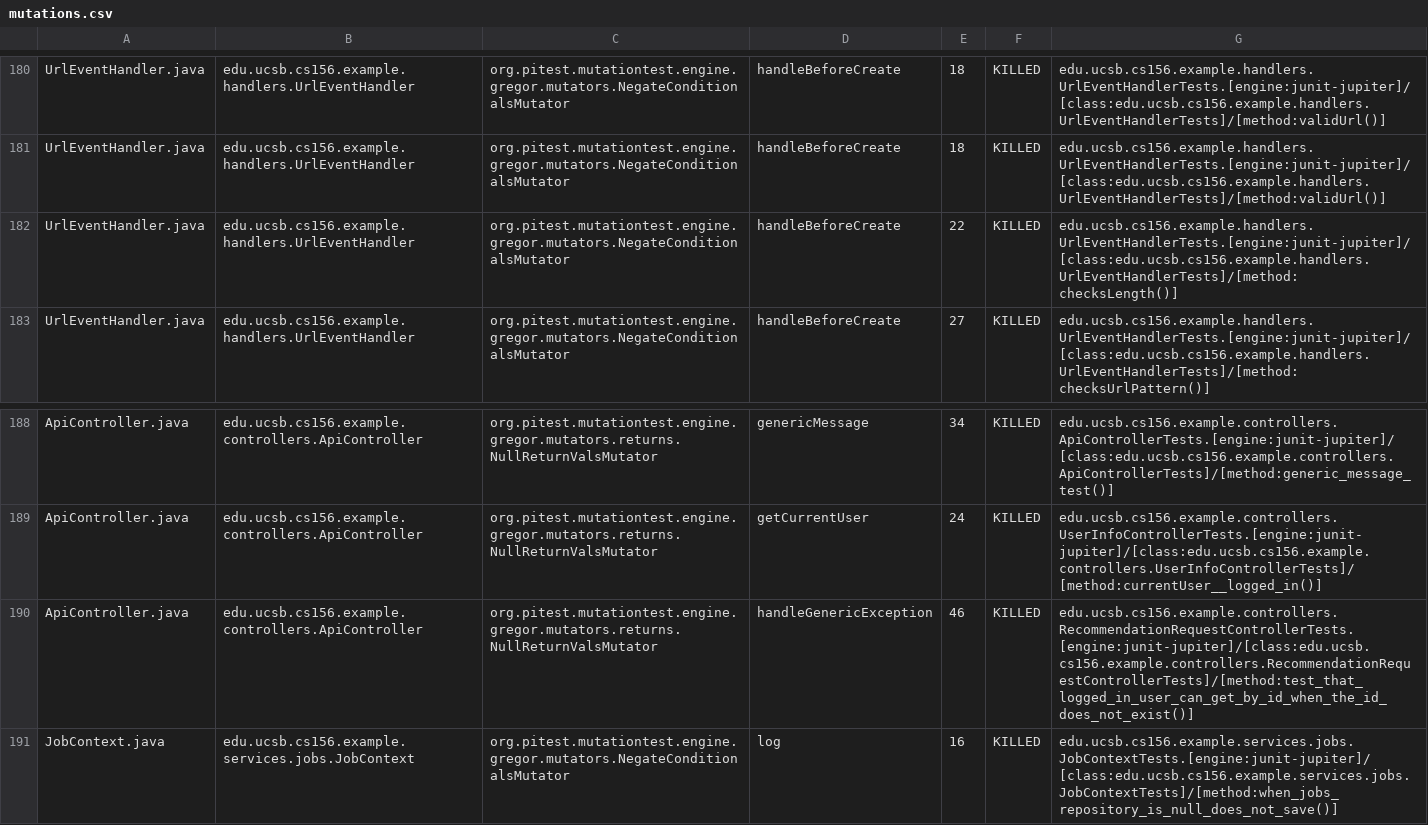
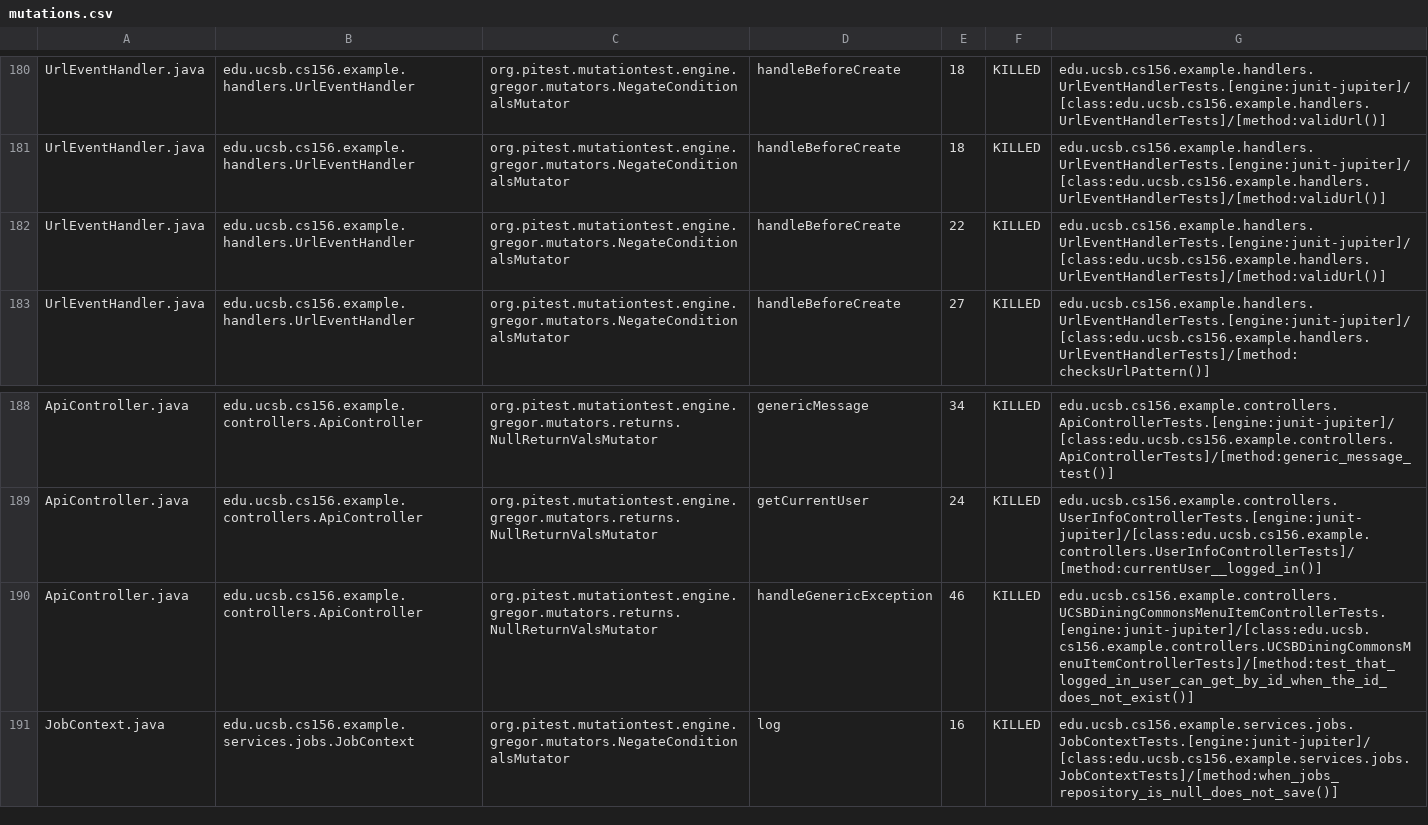
Before and after one commit to ucsb-cs156-s26/team02-s26-04, a CSV file: prs/127/pitest/mutations.csv, drawn as a sheet; only a part is shown, gaps mark what is left out.

Commit message:
Deploying to gh-pages from @ ucsb-cs156-s26/team02-s26-04@78f318f5cea3991552cea98e2a1fd377db901af8 🚀

```diff
--- a/prs/127/pitest/mutations.csv
+++ b/prs/127/pitest/mutations.csv
@@ -181,3 +181,3 @@ UrlEventHandler.java,edu.ucsb.cs156.example.handlers.UrlEventHandler,org.pitest.
 UrlEventHandler.java,edu.ucsb.cs156.example.handlers.UrlEventHandler,org.pitest.mutationtest.engine.gregor.mutators.NegateConditionalsMutator,handleBeforeCreate,18,KILLED,edu.ucsb.cs156.example.handlers.UrlEventHandlerTests.[engine:junit-jupiter]/[class:edu.ucsb.cs156.example.handlers.UrlEventHandlerTests]/[method:validUrl()]
-UrlEventHandler.java,edu.ucsb.cs156.example.handlers.UrlEventHandler,org.pitest.mutationtest.engine.gregor.mutators.NegateConditionalsMutator,handleBeforeCreate,22,KILLED,edu.ucsb.cs156.example.handlers.UrlEventHandlerTests.[engine:junit-jupiter]/[class:edu.ucsb.cs156.example.handlers.UrlEventHandlerTests]/[method:checksLength()]
+UrlEventHandler.java,edu.ucsb.cs156.example.handlers.UrlEventHandler,org.pitest.mutationtest.engine.gregor.mutators.NegateConditionalsMutator,handleBeforeCreate,22,KILLED,edu.ucsb.cs156.example.handlers.UrlEventHandlerTests.[engine:junit-jupiter]/[class:edu.ucsb.cs156.example.handlers.UrlEventHandlerTests]/[method:validUrl()]
 UrlEventHandler.java,edu.ucsb.cs156.example.handlers.UrlEventHandler,org.pitest.mutationtest.engine.gregor.mutators.NegateConditionalsMutator,handleBeforeCreate,27,KILLED,edu.ucsb.cs156.example.handlers.UrlEventHandlerTests.[engine:junit-jupiter]/[class:edu.ucsb.cs156.example.handlers.UrlEventHandlerTests]/[method:checksUrlPattern()]
@@ -189,3 +189,3 @@ ApiController.java,edu.ucsb.cs156.example.controllers.ApiController,org.pitest.m
 ApiController.java,edu.ucsb.cs156.example.controllers.ApiController,org.pitest.mutationtest.engine.gregor.mutators.returns.NullReturnValsMutator,getCurrentUser,24,KILLED,edu.ucsb.cs156.example.controllers.UserInfoControllerTests.[engine:junit-jupiter]/[class:edu.ucsb.cs156.example.controllers.UserInfoControllerTests]/[method:currentUser__logged_in()]
-ApiController.java,edu.ucsb.cs156.example.controllers.ApiController,org.pitest.mutationtest.engine.gregor.mutators.returns.NullReturnValsMutator,handleGenericException,46,KILLED,edu.ucsb.cs156.example.controllers.RecommendationRequestControllerTests.[engine:junit-jupiter]/[class:edu.ucsb.cs156.example.controllers.RecommendationRequestControllerTests]/[method:test_that_logged_in_user_can_get_by_id_when_the_id_does_not_exist()]
+ApiController.java,edu.ucsb.cs156.example.controllers.ApiController,org.pitest.mutationtest.engine.gregor.mutators.returns.NullReturnValsMutator,handleGenericException,46,KILLED,edu.ucsb.cs156.example.controllers.UCSBDiningCommonsMenuItemControllerTests.[engine:junit-jupiter]/[class:edu.ucsb.cs156.example.controllers.UCSBDiningCommonsMenuItemControllerTests]/[method:test_that_logged_in_user_can_get_by_id_when_the_id_does_not_exist()]
 JobContext.java,edu.ucsb.cs156.example.services.jobs.JobContext,org.pitest.mutationtest.engine.gregor.mutators.NegateConditionalsMutator,log,16,KILLED,edu.ucsb.cs156.example.services.jobs.JobContextTests.[engine:junit-jupiter]/[class:edu.ucsb.cs156.example.services.jobs.JobContextTests]/[method:when_jobs_repository_is_null_does_not_save()]
```
Also changed, not shown: 22 other files.
